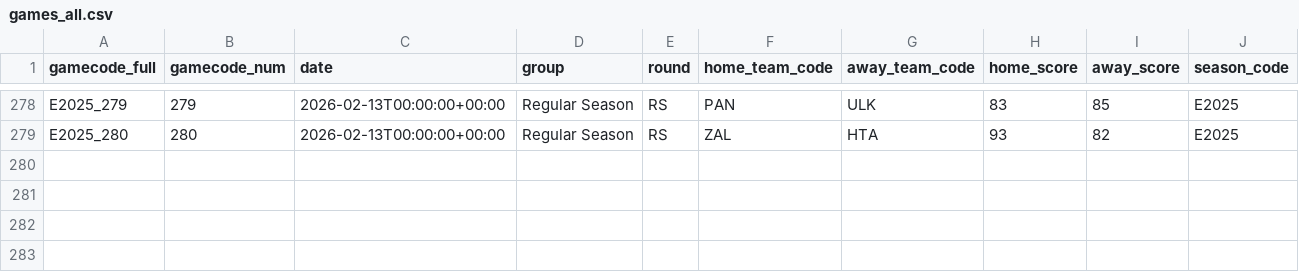
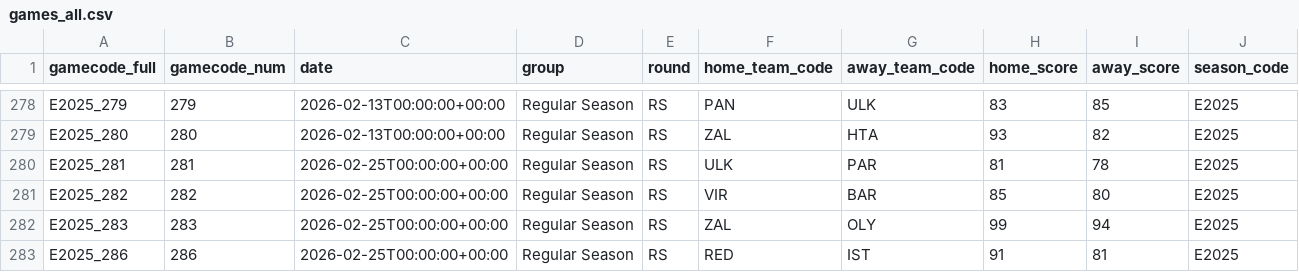
Before and after one commit to Petropov/Euroleague, a CSV file: data/curated/games_all.csv, drawn as a sheet; only a part is shown, gaps mark what is left out; the diff names each change by its address in the sheet, - before the commit and + after, or states it on an @@ line.

```diff
--- a/data/curated/games_all.csv
+++ b/data/curated/games_all.csv
+row 280: E2025_281 | 281 | 2026-02-25T00:00:00+00:00 | Regular Season | RS | ULK | PAR | 81 | 78 | E2025
+row 281: E2025_282 | 282 | 2026-02-25T00:00:00+00:00 | Regular Season | RS | VIR | BAR | 85 | 80 | E2025
+row 282: E2025_283 | 283 | 2026-02-25T00:00:00+00:00 | Regular Season | RS | ZAL | OLY | 99 | 94 | E2025
+row 283: E2025_286 | 286 | 2026-02-25T00:00:00+00:00 | Regular Season | RS | RED | IST | 91 | 81 | E2025
```
Also changed, not shown: data/curated/games.csv, data/curated/player_game.csv, 2 other files.
